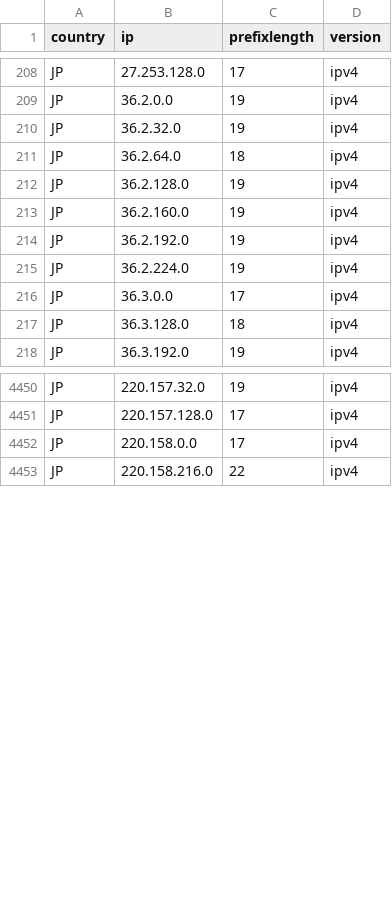
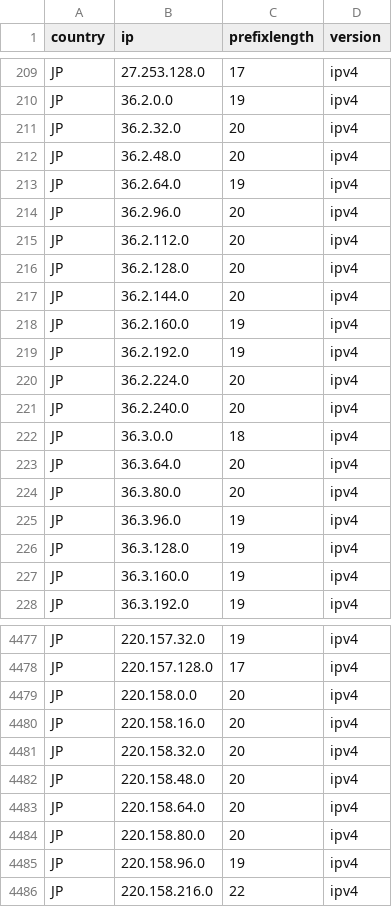
Before and after one commit to HotCakeX/Official-IANA-IP-blocks, a CSV file: CSV/IPV4/JP.csv, drawn as a sheet; only a part is shown, gaps mark what is left out; the diff covers the shown part only.

Commit message:
updating sources and list

```diff
--- a/CSV/IPV4/JP.csv
+++ b/CSV/IPV4/JP.csv
@@ -209,10 +210,19 @@ JP,27.253.128.0,17,ipv4
 JP,36.2.0.0,19,ipv4
-JP,36.2.32.0,19,ipv4
-JP,36.2.64.0,18,ipv4
-JP,36.2.128.0,19,ipv4
+JP,36.2.32.0,20,ipv4
+JP,36.2.48.0,20,ipv4
+JP,36.2.64.0,19,ipv4
+JP,36.2.96.0,20,ipv4
+JP,36.2.112.0,20,ipv4
+JP,36.2.128.0,20,ipv4
+JP,36.2.144.0,20,ipv4
 JP,36.2.160.0,19,ipv4
 JP,36.2.192.0,19,ipv4
-JP,36.2.224.0,19,ipv4
-JP,36.3.0.0,17,ipv4
-JP,36.3.128.0,18,ipv4
+JP,36.2.224.0,20,ipv4
+JP,36.2.240.0,20,ipv4
+JP,36.3.0.0,18,ipv4
+JP,36.3.64.0,20,ipv4
+JP,36.3.80.0,20,ipv4
+JP,36.3.96.0,19,ipv4
+JP,36.3.128.0,19,ipv4
+JP,36.3.160.0,19,ipv4
 JP,36.3.192.0,19,ipv4
@@ -4451,3 +4478,9 @@ JP,220.157.32.0,19,ipv4
 JP,220.157.128.0,17,ipv4
-JP,220.158.0.0,17,ipv4
+JP,220.158.0.0,20,ipv4
+JP,220.158.16.0,20,ipv4
+JP,220.158.32.0,20,ipv4
+JP,220.158.48.0,20,ipv4
+JP,220.158.64.0,20,ipv4
+JP,220.158.80.0,20,ipv4
+JP,220.158.96.0,19,ipv4
 JP,220.158.216.0,22,ipv4
```
Also changed, not shown: 23 added rows and 12 edited cells elsewhere in this file, CSV/IPV4/BD.csv, CSV/IPV4/VN.csv, 46 other files.
